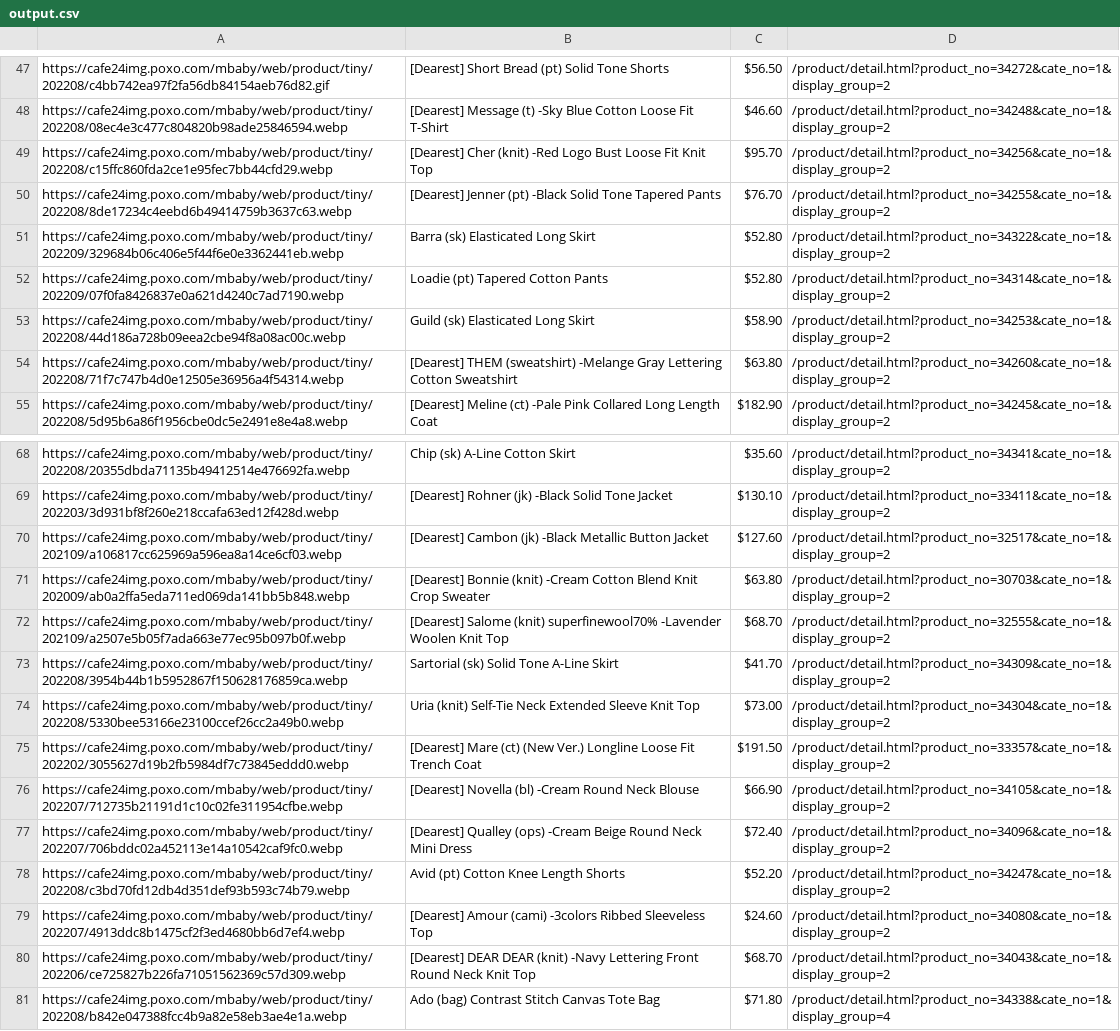
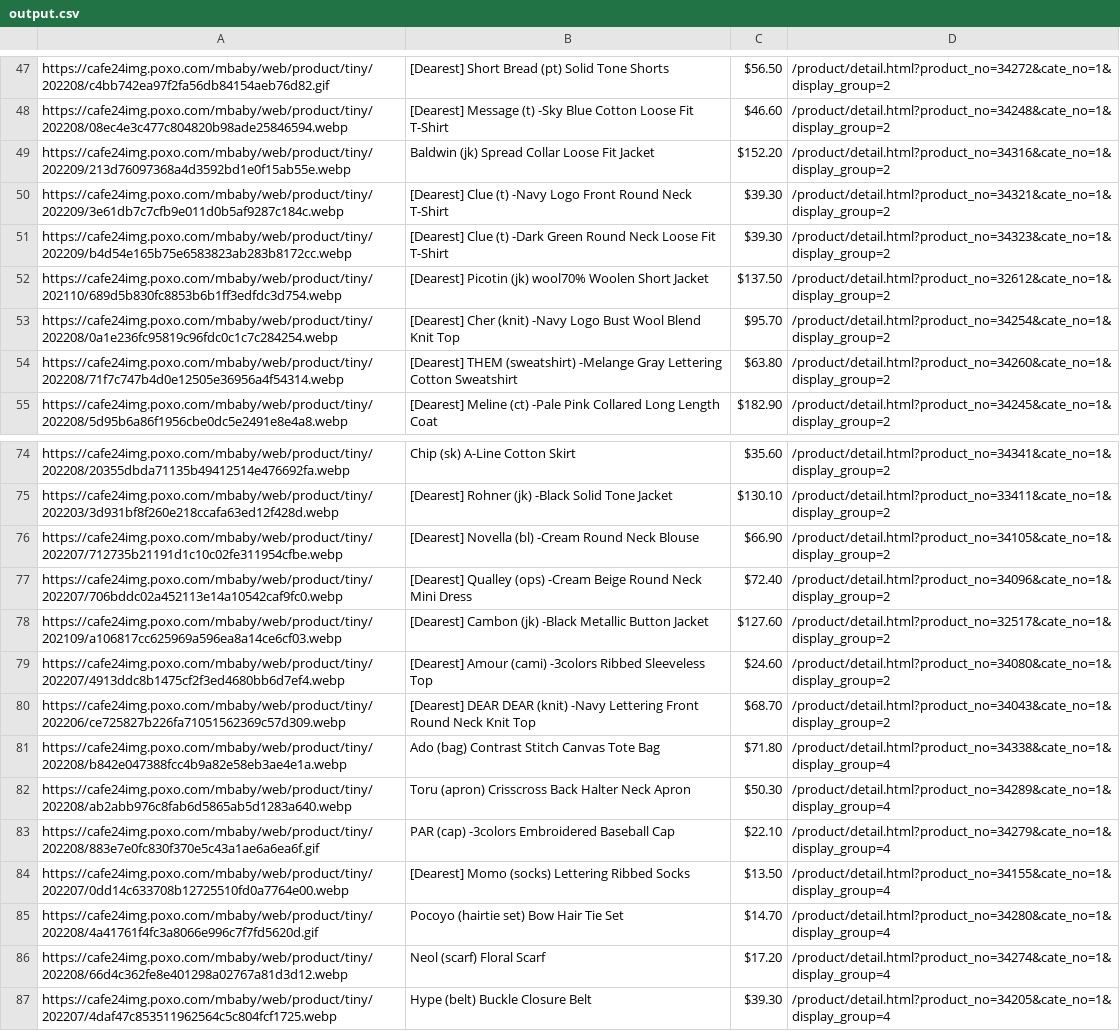
Before and after one commit to delitamakanda/scraper-kr-fashion-shops, a CSV file: core/output.csv, drawn as a sheet; only a part is shown, gaps mark what is left out; the shorter side is filled out with more unchanged rows; the diff covers the shown part only.

```diff
--- a/core/output.csv
+++ b/core/output.csv
@@ -48,7 +48,7 @@ https://cafe24img.poxo.com/mbaby/web/product/tiny/202208/c4bb742ea97f2fa56db8415
 https://cafe24img.poxo.com/mbaby/web/product/tiny/202208/08ec4e3c477c804820b98ade25846594.webp,[Dearest] Message (t) -Sky Blue  Cotton Loose Fit T-Shirt,$46.60,/product/detail.html?product_no=34248&cate_no=1&display_group=2
-https://cafe24img.poxo.com/mbaby/web/product/tiny/202208/c15ffc860fda2ce1e95fec7bb44cfd29.webp,[Dearest] Cher (knit) -Red  Logo Bust Loose Fit Knit Top,$95.70,/product/detail.html?product_no=34256&cate_no=1&display_group=2
-https://cafe24img.poxo.com/mbaby/web/product/tiny/202208/8de17234c4eebd6b49414759b3637c63.webp,[Dearest] Jenner (pt) -Black  Solid Tone Tapered Pants,$76.70,/product/detail.html?product_no=34255&cate_no=1&display_group=2
-https://cafe24img.poxo.com/mbaby/web/product/tiny/202209/329684b06c406e5f44f6e0e3362441eb.webp,Barra (sk)  Elasticated Long Skirt,$52.80,/product/detail.html?product_no=34322&cate_no=1&display_group=2
-https://cafe24img.poxo.com/mbaby/web/product/tiny/202209/07f0fa8426837e0a621d4240c7ad7190.webp,Loadie (pt)  Tapered Cotton Pants,$52.80,/product/detail.html?product_no=34314&cate_no=1&display_group=2
-https://cafe24img.poxo.com/mbaby/web/product/tiny/202208/44d186a728b09eea2cbe94f8a08ac00c.webp,Guild (sk)  Elasticated Long Skirt,$58.90,/product/detail.html?product_no=34253&cate_no=1&display_group=2
+https://cafe24img.poxo.com/mbaby/web/product/tiny/202209/213d76097368a4d3592bd1e0f15ab55e.webp,Baldwin (jk)  Spread Collar Loose Fit Jacket,$152.20,/product/detail.html?product_no=34316&cate_no=1&display_group=2
+https://cafe24img.poxo.com/mbaby/web/product/tiny/202209/3e61db7c7cfb9e011d0b5af9287c184c.webp,[Dearest] Clue (t) -Navy  Logo Front Round Neck T-Shirt,$39.30,/product/detail.html?product_no=34321&cate_no=1&display_group=2
+https://cafe24img.poxo.com/mbaby/web/product/tiny/202209/b4d54e165b75e6583823ab283b8172cc.webp,[Dearest] Clue (t) -Dark Green  Round Neck Loose Fit T-Shirt,$39.30,/product/detail.html?product_no=34323&cate_no=1&display_group=2
+https://cafe24img.poxo.com/mbaby/web/product/tiny/202110/689d5b830fc8853b6b1ff3edfdc3d754.webp,[Dearest] Picotin (jk) wool70%  Woolen Short Jacket,$137.50,/product/detail.html?product_no=32612&cate_no=1&display_group=2
+https://cafe24img.poxo.com/mbaby/web/product/tiny/202208/0a1e236fc95819c96fdc0c1c7c284254.webp,[Dearest] Cher (knit) -Navy  Logo Bust Wool Blend Knit Top,$95.70,/product/detail.html?product_no=34254&cate_no=1&display_group=2
 https://cafe24img.poxo.com/mbaby/web/product/tiny/202208/71f7c747b4d0e12505e36956a4f54314.webp,[Dearest] THEM (sweatshirt) -Melange Gray  Lettering Cotton Sweatshirt,$63.80,/product/detail.html?product_no=34260&cate_no=1&display_group=2
@@ -69,11 +75,5 @@ https://cafe24img.poxo.com/mbaby/web/product/tiny/202208/20355dbda71135b49412514
 https://cafe24img.poxo.com/mbaby/web/product/tiny/202203/3d931bf8f260e218ccafa63ed12f428d.webp,[Dearest] Rohner (jk) -Black  Solid Tone Jacket,$130.10,/product/detail.html?product_no=33411&cate_no=1&display_group=2
-https://cafe24img.poxo.com/mbaby/web/product/tiny/202109/a106817cc625969a596ea8a14ce6cf03.webp,[Dearest] Cambon (jk) -Black Metallic Button Jacket,$127.60,/product/detail.html?product_no=32517&cate_no=1&display_group=2
-https://cafe24img.poxo.com/mbaby/web/product/tiny/202009/ab0a2ffa5eda711ed069da141bb5b848.webp,[Dearest] Bonnie (knit) -Cream  Cotton Blend Knit Crop Sweater,$63.80,/product/detail.html?product_no=30703&cate_no=1&display_group=2
-https://cafe24img.poxo.com/mbaby/web/product/tiny/202109/a2507e5b05f7ada663e77ec95b097b0f.webp,[Dearest] Salome (knit) superfinewool70% -Lavender  Woolen Knit Top,$68.70,/product/detail.html?product_no=32555&cate_no=1&display_group=2
-https://cafe24img.poxo.com/mbaby/web/product/tiny/202208/3954b44b1b5952867f150628176859ca.webp,Sartorial (sk)  Solid Tone A-Line Skirt,$41.70,/product/detail.html?product_no=34309&cate_no=1&display_group=2
-https://cafe24img.poxo.com/mbaby/web/product/tiny/202208/5330bee53166e23100ccef26cc2a49b0.webp,Uria (knit)  Self-Tie Neck Extended Sleeve Knit Top,$73.00,/product/detail.html?product_no=34304&cate_no=1&display_group=2
-https://cafe24img.poxo.com/mbaby/web/product/tiny/202202/3055627d19b2fb5984df7c73845eddd0.webp,[Dearest] Mare (ct) (New Ver.)  Longline Loose Fit Trench Coat,$191.50,/product/detail.html?product_no=33357&cate_no=1&display_group=2
 https://cafe24img.poxo.com/mbaby/web/product/tiny/202207/712735b21191d1c10c02fe311954cfbe.webp,[Dearest] Novella (bl) -Cream  Round Neck Blouse,$66.90,/product/detail.html?product_no=34105&cate_no=1&display_group=2
 https://cafe24img.poxo.com/mbaby/web/product/tiny/202207/706bddc02a452113e14a10542caf9fc0.webp,[Dearest] Qualley (ops) -Cream Beige  Round Neck Mini Dress,$72.40,/product/detail.html?product_no=34096&cate_no=1&display_group=2
-https://cafe24img.poxo.com/mbaby/web/product/tiny/202208/c3bd70fd12db4d351def93b593c74b79.webp,Avid (pt)  Cotton Knee Length Shorts,$52.20,/product/detail.html?product_no=34247&cate_no=1&display_group=2
+https://cafe24img.poxo.com/mbaby/web/product/tiny/202109/a106817cc625969a596ea8a14ce6cf03.webp,[Dearest] Cambon (jk) -Black Metallic Button Jacket,$127.60,/product/detail.html?product_no=32517&cate_no=1&display_group=2
 https://cafe24img.poxo.com/mbaby/web/product/tiny/202207/4913ddc8b1475cf2f3ed4680bb6d7ef4.webp,[Dearest] Amour (cami) -3colors  Ribbed Sleeveless Top,$24.60,/product/detail.html?product_no=34080&cate_no=1&display_group=2
```
Also changed, not shown: 13 added rows, 10 removed rows, 16 moved rows and 4 edited cells elsewhere in this file.
